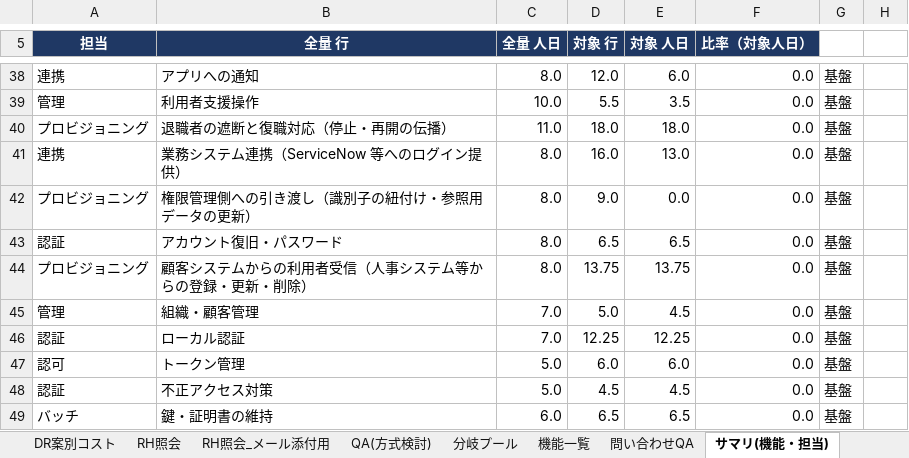
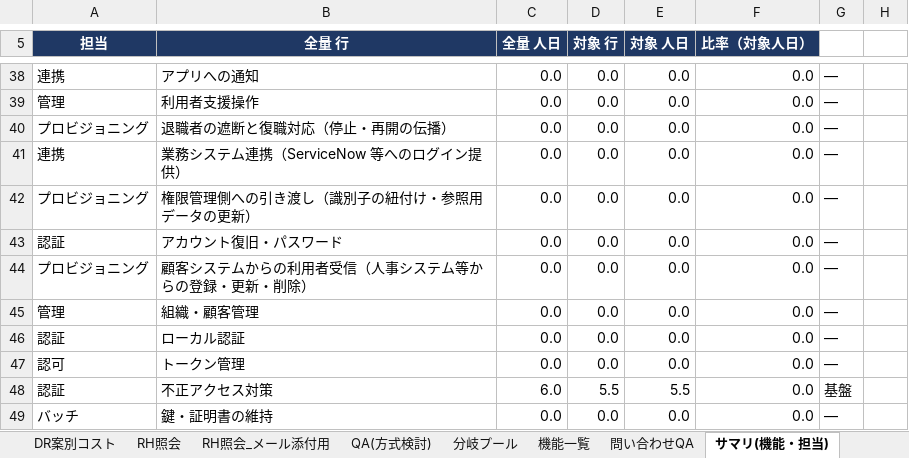
Before and after one commit to suepie/aws-atuh-poc, an Excel workbook: doc/excel/認証タスク.xlsx, sheet サマリ(機能・担当), drawn as a sheet; only a part is shown, gaps mark what is left out; values as stored, in another font and other column widths than the file's, no borders; conditional formats not drawn; the diff covers the shown part only; the diff names each change by its address in the sheet, - before the commit and + after, or states it on an @@ line.

```diff
--- a/doc/excel/認証タスク.xlsx (sheet サマリ(機能・担当))
+++ b/doc/excel/認証タスク.xlsx (sheet サマリ(機能・担当))
-C38 (全量 人日): 8.0
+C38 (全量 人日): 0.0
-D38 (対象 行): 12.0
+D38 (対象 行): 0.0
-E38 (対象 人日): 6.0
+E38 (対象 人日): 0.0
-G38:G47: 基盤
+G38:G47: —
-C39 (全量 人日): 10.0
+C39 (全量 人日): 0.0
-D39 (対象 行): 5.5
+D39 (対象 行): 0.0
-E39 (対象 人日): 3.5
+E39 (対象 人日): 0.0
-C40 (全量 人日): 11.0
+C40 (全量 人日): 0.0
-D40 (対象 行): 18.0
+D40 (対象 行): 0.0
-E40 (対象 人日): 18.0
+E40 (対象 人日): 0.0
-C41:C44 (全量 人日): 8.0
+C41:C44 (全量 人日): 0.0
-D41 (対象 行): 16.0
+D41 (対象 行): 0.0
-E41 (対象 人日): 13.0
+E41 (対象 人日): 0.0
-D42 (対象 行): 9.0
+D42 (対象 行): 0.0
-D43 (対象 行): 6.5
+D43 (対象 行): 0.0
-E43 (対象 人日): 6.5
+E43 (対象 人日): 0.0
-D44 (対象 行): 13.75
+D44 (対象 行): 0.0
-E44 (対象 人日): 13.75
+E44 (対象 人日): 0.0
-C45:C46 (全量 人日): 7.0
+C45:C46 (全量 人日): 0.0
-D45 (対象 行): 5.0
+D45 (対象 行): 0.0
-E45 (対象 人日): 4.5
+E45 (対象 人日): 0.0
-D46 (対象 行): 12.25
+D46 (対象 行): 0.0
-E46 (対象 人日): 12.25
+E46 (対象 人日): 0.0
-C47 (全量 人日): 5.0
+C47 (全量 人日): 0.0
-D47 (対象 行): 6.0
+D47 (対象 行): 0.0
-E47 (対象 人日): 6.0
+E47 (対象 人日): 0.0
-C48 (全量 人日): 5.0
+C48 (全量 人日): 6.0
-D48 (対象 行): 4.5
+D48 (対象 行): 5.5
-E48 (対象 人日): 4.5
+E48 (対象 人日): 5.5
-C49 (全量 人日): 6.0
+C49 (全量 人日): 0.0
-D49 (対象 行): 6.5
+D49 (対象 行): 0.0
-E49 (対象 人日): 6.5
+E49 (対象 人日): 0.0
-G49: 基盤
+G49: —
```
Also changed, not shown: 73 edited cells elsewhere in this sheet, sheet 機能名一覧, sheet WBS(基本設計), sheet 機能グループ一覧, sheet Sheet1, sheet WBS(テスト), sheet ダッシュボード, 2 more sheets, formulas that keep their value, hidden cells.
